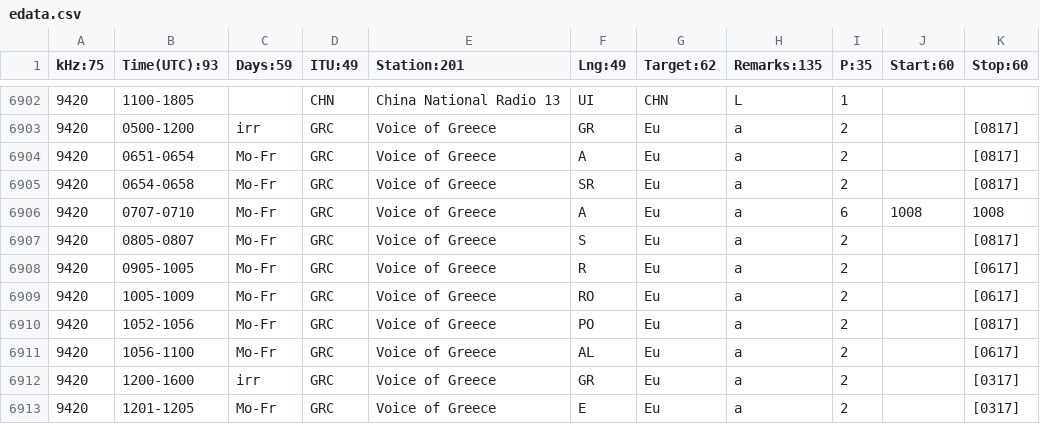
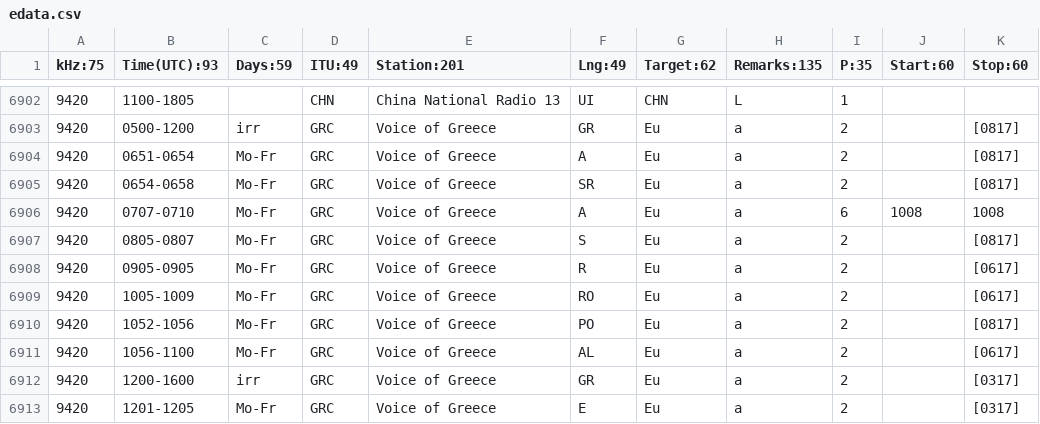
Before and after one commit to skywaveapps/skywaveschedules, a CSV file: edata.csv, drawn as a sheet; only a part is shown, gaps mark what is left out.

Commit message:
Update edata.csv

```diff
--- a/edata.csv
+++ b/edata.csv
@@ -6907,3 +6907,3 @@ kHz:75;Time(UTC):93;Days:59;ITU:49;Station:201;Lng:49;Target:62;Remarks:135;P:35
 9420;0805-0807;Mo-Fr;GRC;Voice of Greece;S;Eu;a;2;;[0817]
-9420;0905-1005;Mo-Fr;GRC;Voice of Greece;R;Eu;a;2;;[0617]
+9420;0905-0905;Mo-Fr;GRC;Voice of Greece;R;Eu;a;2;;[0617]
 9420;1005-1009;Mo-Fr;GRC;Voice of Greece;RO;Eu;a;2;;[0617]
```
